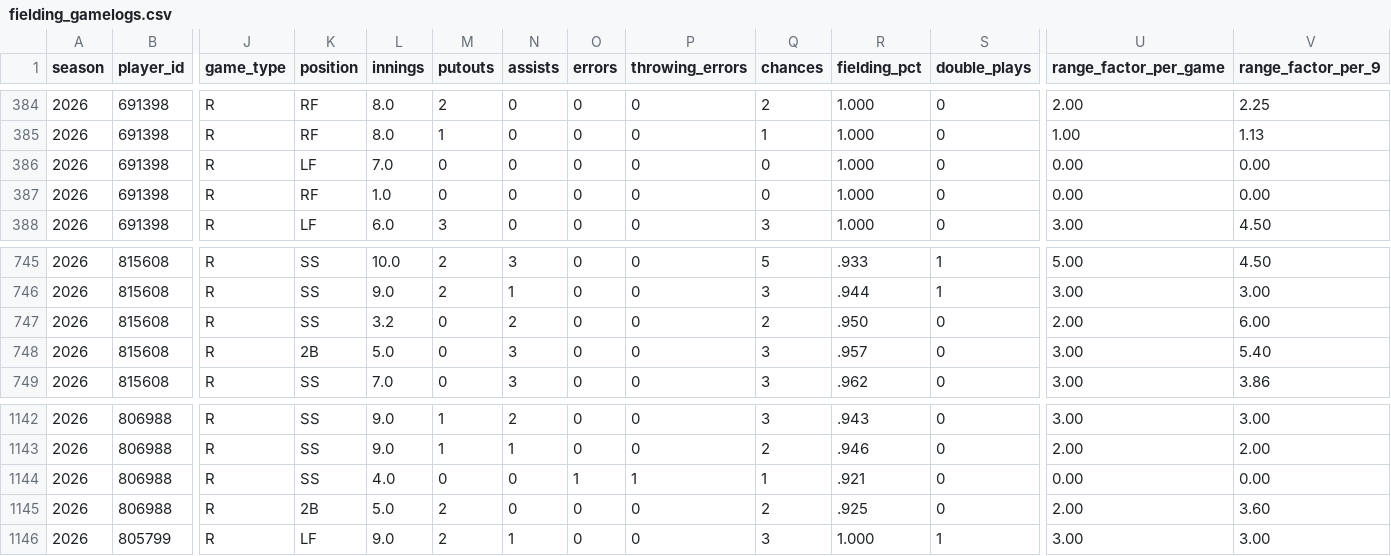
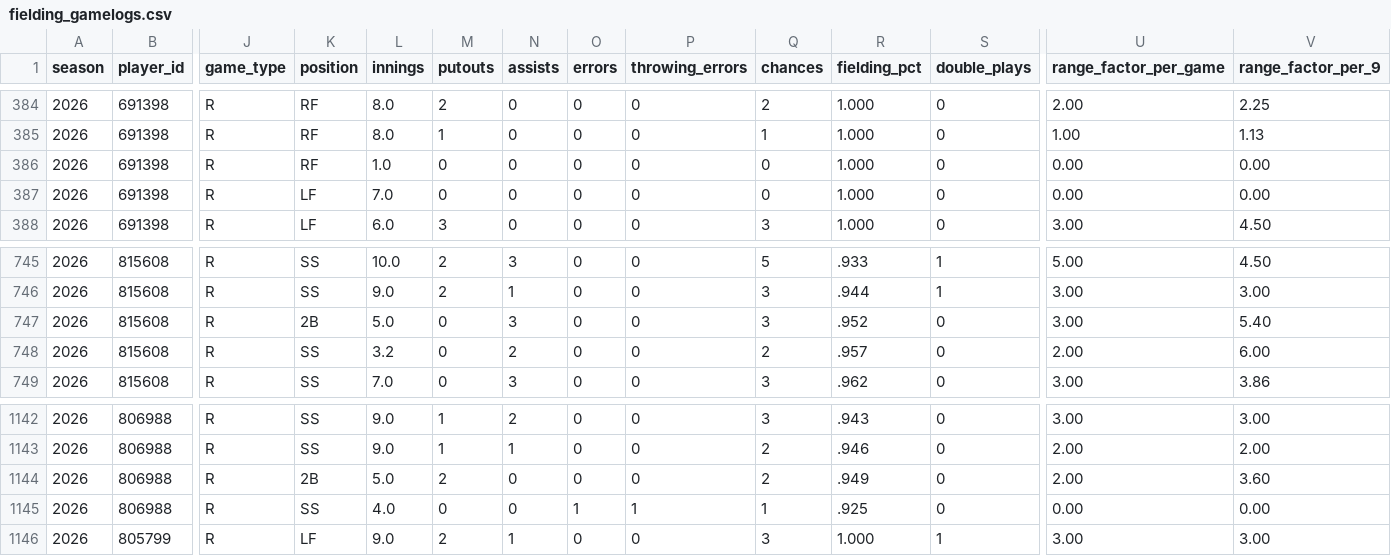
Before and after one commit to josh-hoff/AFL, a CSV file: data/2026/fielding_gamelogs.csv, drawn as a sheet; only a part is shown, gaps mark what is left out; removed rows and columns are numbered as before the commit, all else as after; rows hold the shown columns only; the diff names each change by its address in the sheet, - before the commit and + after, or states it on an @@ line.

```diff
--- a/data/2026/fielding_gamelogs.csv
+++ b/data/2026/fielding_gamelogs.csv
@@ row 387 moved to row 386: 2026 @@
-K747 (position): SS
+K747 (position): 2B
-L747 (innings): 3.2
+L747 (innings): 5.0
-N747 (assists): 2
+N747 (assists): 3
-Q747 (chances): 2
+Q747 (chances): 3
-R747 (fielding_pct): .950
+R747 (fielding_pct): .952
-U747 (range_factor_per_game): 2.00
+U747 (range_factor_per_game): 3.00
-V747 (range_factor_per_9): 6.00
+V747 (range_factor_per_9): 5.40
-K748 (position): 2B
+K748 (position): SS
-L748 (innings): 5.0
+L748 (innings): 3.2
-N748 (assists): 3
+N748 (assists): 2
-Q748 (chances): 3
+Q748 (chances): 2
-U748 (range_factor_per_game): 3.00
+U748 (range_factor_per_game): 2.00
-V748 (range_factor_per_9): 5.40
+V748 (range_factor_per_9): 6.00
-row 1144: 2026 | 806988 | R | SS | 4.0 | 0 | 0 | 1 | 1 | 1 | .921 | 0 | 0.00 | 0.00
-R1144 (fielding_pct): .925
+R1144 (fielding_pct): .949
+row 1145: 2026 | 806988 | R | SS | 4.0 | 0 | 0 | 1 | 1 | 1 | .925 | 0 | 0.00 | 0.00
```
Also changed, not shown: data/2026/roster.csv, data/2026/schedule.csv, 4 other files.
